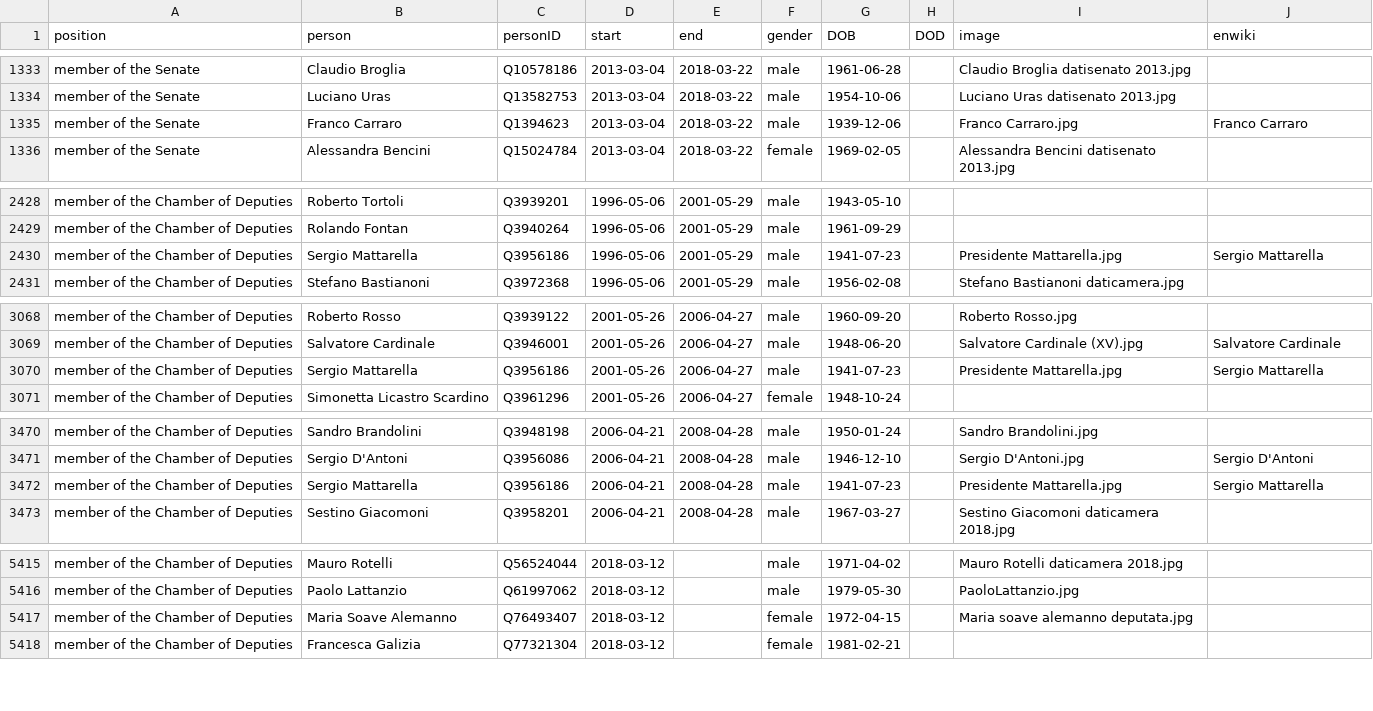
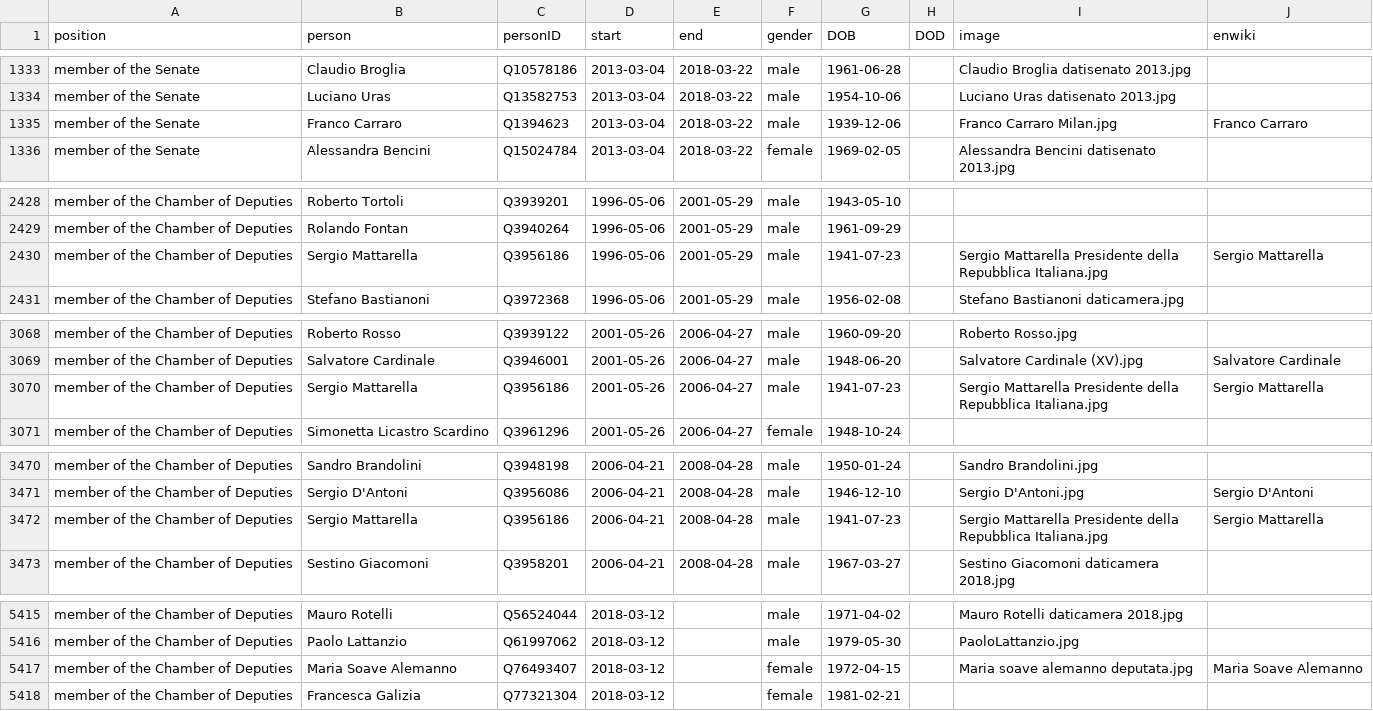
Before and after one commit to every-politician-scrapers/italy-ministers, a CSV file: html/legislators.csv, drawn as a sheet; only a part is shown, gaps mark what is left out; the diff covers the shown part only.

```diff
--- a/html/legislators.csv
+++ b/html/legislators.csv
@@ -1334,3 +1334,3 @@ member of the Senate,Claudio Broglia,Q10578186,2013-03-04,2018-03-22,male,1961-0
 member of the Senate,Luciano Uras,Q13582753,2013-03-04,2018-03-22,male,1954-10-06,,Luciano Uras datisenato 2013.jpg,
-member of the Senate,Franco Carraro,Q1394623,2013-03-04,2018-03-22,male,1939-12-06,,Franco Carraro.jpg,Franco Carraro
+member of the Senate,Franco Carraro,Q1394623,2013-03-04,2018-03-22,male,1939-12-06,,Franco Carraro Milan.jpg,Franco Carraro
 member of the Senate,Alessandra Bencini,Q15024784,2013-03-04,2018-03-22,female,1969-02-05,,Alessandra Bencini datisenato 2013.jpg,
@@ -2429,3 +2429,3 @@ member of the Chamber of Deputies,Roberto Tortoli,Q3939201,1996-05-06,2001-05-29
 member of the Chamber of Deputies,Rolando Fontan,Q3940264,1996-05-06,2001-05-29,male,1961-09-29,,,
-member of the Chamber of Deputies,Sergio Mattarella,Q3956186,1996-05-06,2001-05-29,male,1941-07-23,,Presidente Mattarella.jpg,Sergio Mattarella
+member of the Chamber of Deputies,Sergio Mattarella,Q3956186,1996-05-06,2001-05-29,male,1941-07-23,,Sergio Mattarella Presidente della Repubblica Italiana.jpg,Sergio Mattarella
 member of the Chamber of Deputies,Stefano Bastianoni,Q3972368,1996-05-06,2001-05-29,male,1956-02-08,,Stefano Bastianoni daticamera.jpg,
@@ -3069,3 +3069,3 @@ member of the Chamber of Deputies,Roberto Rosso,Q3939122,2001-05-26,2006-04-27,m
 member of the Chamber of Deputies,Salvatore Cardinale,Q3946001,2001-05-26,2006-04-27,male,1948-06-20,,Salvatore Cardinale (XV).jpg,Salvatore Cardinale
-member of the Chamber of Deputies,Sergio Mattarella,Q3956186,2001-05-26,2006-04-27,male,1941-07-23,,Presidente Mattarella.jpg,Sergio Mattarella
+member of the Chamber of Deputies,Sergio Mattarella,Q3956186,2001-05-26,2006-04-27,male,1941-07-23,,Sergio Mattarella Presidente della Repubblica Italiana.jpg,Sergio Mattarella
 member of the Chamber of Deputies,Simonetta Licastro Scardino,Q3961296,2001-05-26,2006-04-27,female,1948-10-24,,,
@@ -3471,3 +3471,3 @@ member of the Chamber of Deputies,Sandro Brandolini,Q3948198,2006-04-21,2008-04-
 member of the Chamber of Deputies,Sergio D'Antoni,Q3956086,2006-04-21,2008-04-28,male,1946-12-10,,Sergio D'Antoni.jpg,Sergio D'Antoni
-member of the Chamber of Deputies,Sergio Mattarella,Q3956186,2006-04-21,2008-04-28,male,1941-07-23,,Presidente Mattarella.jpg,Sergio Mattarella
+member of the Chamber of Deputies,Sergio Mattarella,Q3956186,2006-04-21,2008-04-28,male,1941-07-23,,Sergio Mattarella Presidente della Repubblica Italiana.jpg,Sergio Mattarella
 member of the Chamber of Deputies,Sestino Giacomoni,Q3958201,2006-04-21,2008-04-28,male,1967-03-27,,Sestino Giacomoni daticamera 2018.jpg,
@@ -5416,3 +5416,3 @@ member of the Chamber of Deputies,Mauro Rotelli,Q56524044,2018-03-12,,male,1971-
 member of the Chamber of Deputies,Paolo Lattanzio,Q61997062,2018-03-12,,male,1979-05-30,,PaoloLattanzio.jpg,
-member of the Chamber of Deputies,Maria Soave Alemanno,Q76493407,2018-03-12,,female,1972-04-15,,Maria soave alemanno deputata.jpg,
+member of the Chamber of Deputies,Maria Soave Alemanno,Q76493407,2018-03-12,,female,1972-04-15,,Maria soave alemanno deputata.jpg,Maria Soave Alemanno
 member of the Chamber of Deputies,Francesca Galizia,Q77321304,2018-03-12,,female,1981-02-21,,,
```
Also changed, not shown: 1 edited cell elsewhere in this file, html/current.csv, html/holders21.csv.
